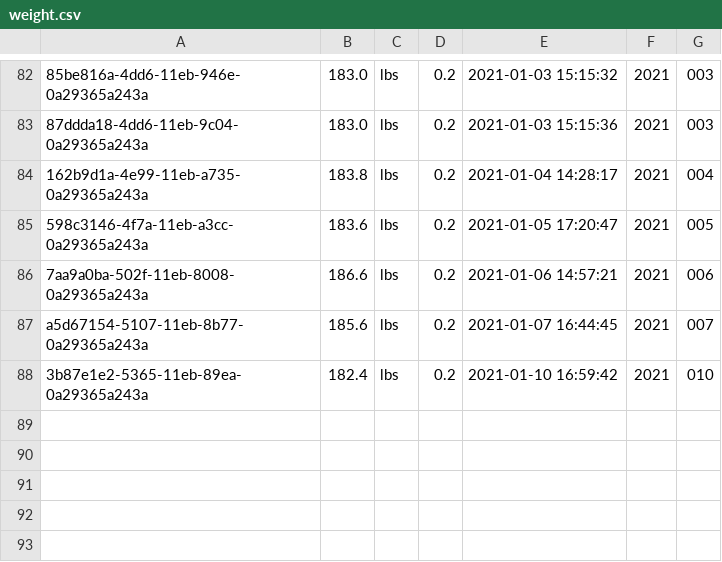
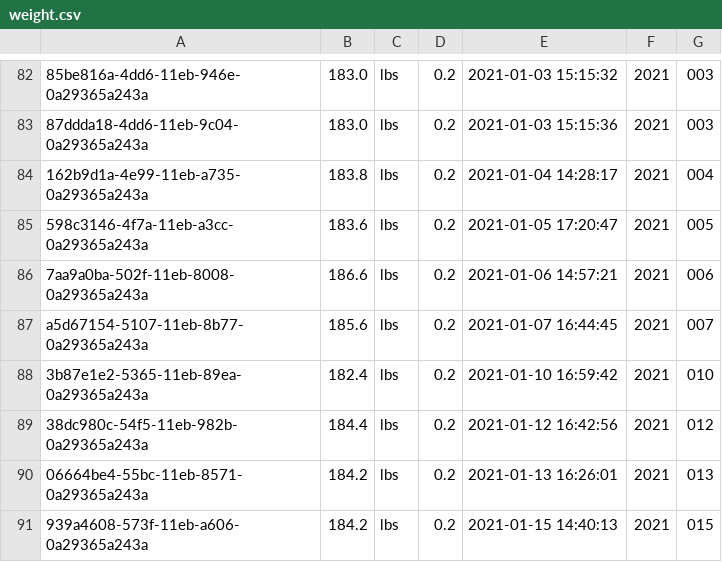
Before and after one commit to llee454/arf-utils, a CSV file: arf-backend/exports/weight.csv, drawn as a sheet; only a part is shown, gaps mark what is left out; the diff names each change by its address in the sheet, - before the commit and + after, or states it on an @@ line.

```diff
--- a/arf-backend/exports/weight.csv
+++ b/arf-backend/exports/weight.csv
+row 89: 38dc980c-54f5-11eb-982b-0a29365a243a | 184.4 | lbs | 0.2 | 2021-01-12 16:42:56 | 2021 | 012
+row 90: 06664be4-55bc-11eb-8571-0a29365a243a | 184.2 | lbs | 0.2 | 2021-01-13 16:26:01 | 2021 | 013
+row 91: 939a4608-573f-11eb-a606-0a29365a243a | 184.2 | lbs | 0.2 | 2021-01-15 14:40:13 | 2021 | 015
```
Also changed, not shown: arf-backend/exports/meals.csv, 10 other files.
